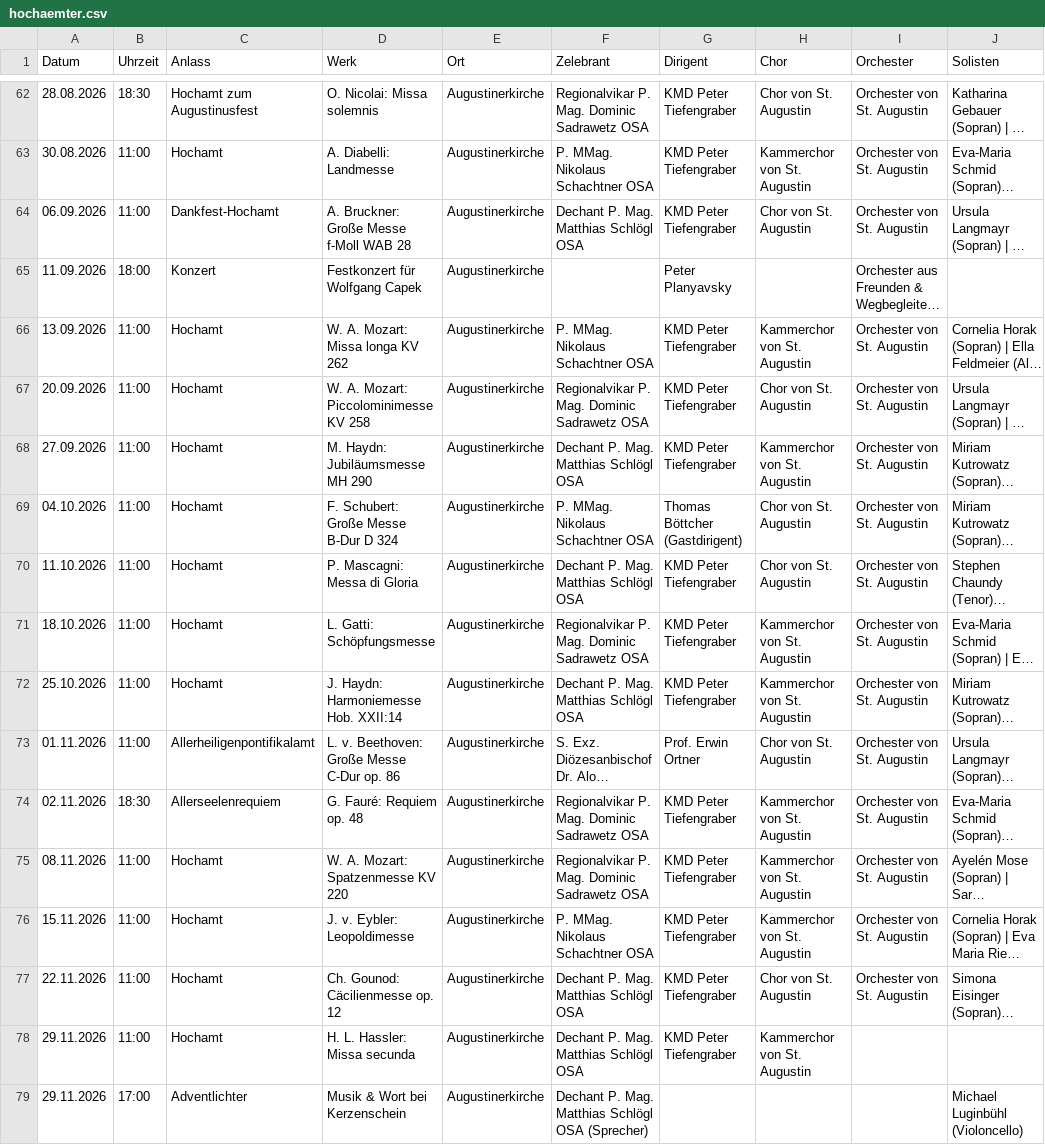
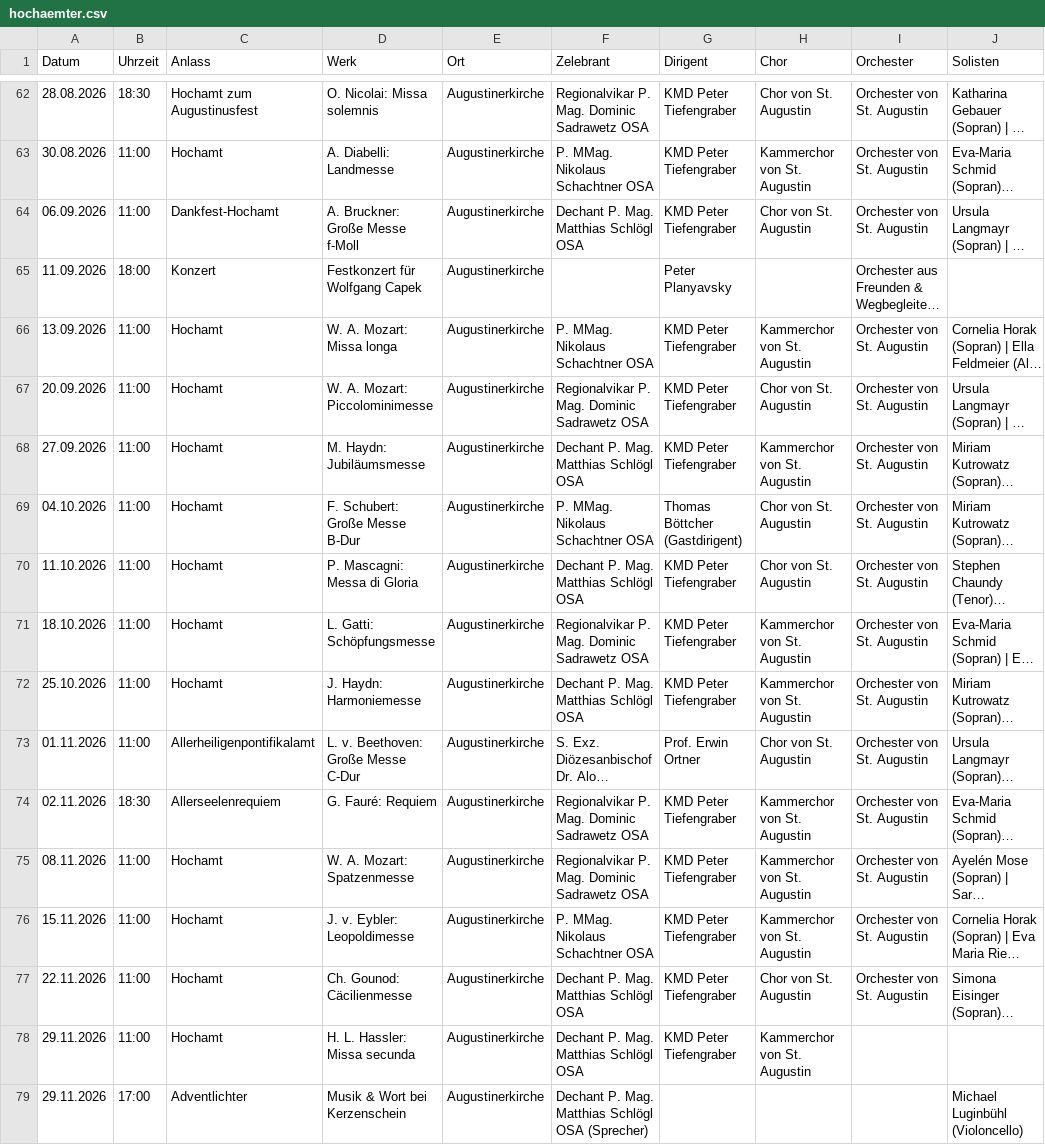
Before and after one commit to felosaurier/augustinerkirche-wien, a CSV file: data/hochaemter.csv, drawn as a sheet; only a part is shown, gaps mark what is left out; long unchanged cells end in …; the diff covers the shown part only; the diff names each change by its address in the sheet, - before the commit and + after, or states it on an @@ line.

Commit message:
Inhalte aus der Verwaltung: regelmaessige Termine, Hinweisbanner, Hochaemter, Pfarrgemeinderat, Wochenkalender

```diff
--- a/data/hochaemter.csv
+++ b/data/hochaemter.csv
-D64 (Werk): A. Bruckner: Große Messe f-Moll WAB 28
+D64 (Werk): A. Bruckner: Große Messe f-Moll
-D66 (Werk): W. A. Mozart: Missa longa KV 262
+D66 (Werk): W. A. Mozart: Missa longa
-D67 (Werk): W. A. Mozart: Piccolominimesse KV 258
+D67 (Werk): W. A. Mozart: Piccolominimesse
-D68 (Werk): M. Haydn: Jubiläumsmesse MH 290
+D68 (Werk): M. Haydn: Jubiläumsmesse
-D69 (Werk): F. Schubert: Große Messe B-Dur D 324
+D69 (Werk): F. Schubert: Große Messe B-Dur
-D72 (Werk): J. Haydn: Harmoniemesse Hob. XXII:14
+D72 (Werk): J. Haydn: Harmoniemesse
-D73 (Werk): L. v. Beethoven: Große Messe C-Dur op. 86
+D73 (Werk): L. v. Beethoven: Große Messe C-Dur
-D74 (Werk): G. Fauré: Requiem op. 48
+D74 (Werk): G. Fauré: Requiem
-D75 (Werk): W. A. Mozart: Spatzenmesse KV 220
+D75 (Werk): W. A. Mozart: Spatzenmesse
-D77 (Werk): Ch. Gounod: Cäcilienmesse op. 12
+D77 (Werk): Ch. Gounod: Cäcilienmesse
```
Also changed, not shown: 18 edited cells elsewhere in this file, 4 other files.
